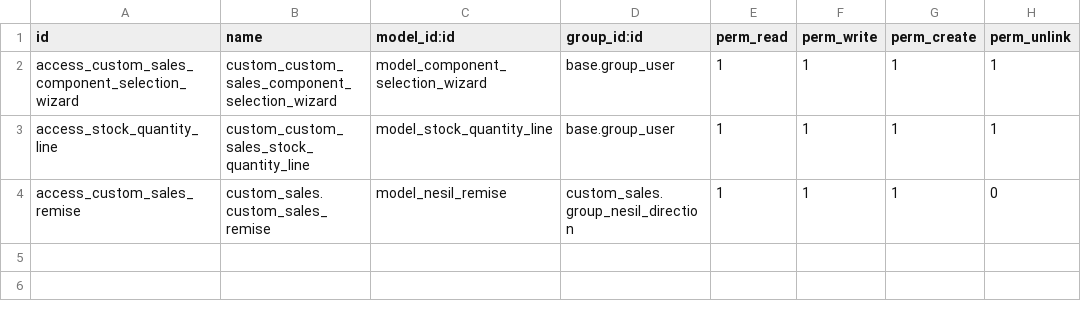
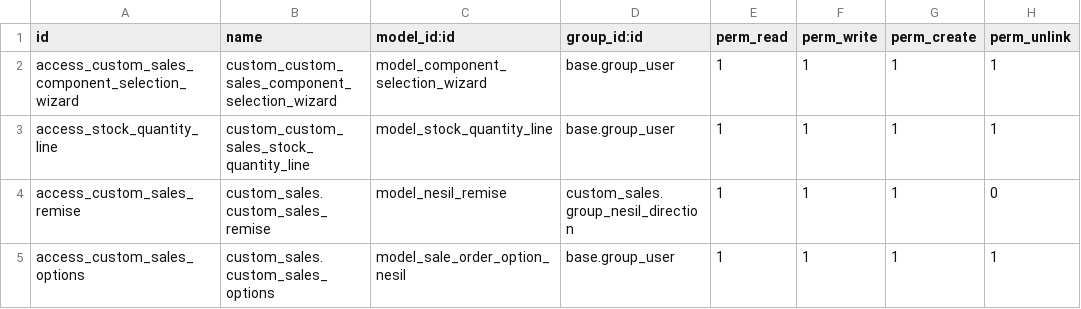
Before and after one commit to Taiba-C/dev_odoo, a CSV file: custom_sales/security/ir.model.access.csv, drawn as a sheet.

Commit message:
ADD retroaction options
ADD retroaction options

```diff
--- a/custom_sales/security/ir.model.access.csv
+++ b/custom_sales/security/ir.model.access.csv
@@ -4 +4,2 @@ access_stock_quantity_line,custom_custom_sales_stock_quantity_line,model_stock_q
 access_custom_sales_remise,custom_sales.custom_sales_remise,model_nesil_remise,custom_sales.group_nesil_direction,1,1,1,0
+access_custom_sales_options,custom_sales.custom_sales_options,model_sale_order_option_nesil,base.group_user,1,1,1,1
```
Also changed, not shown: 10 other files.
